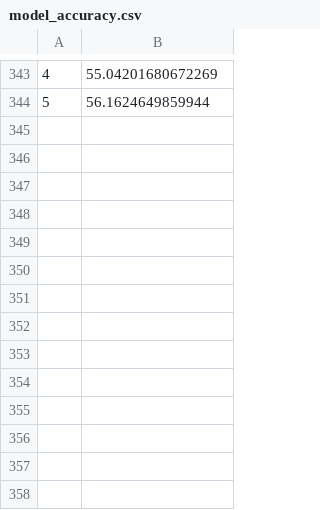
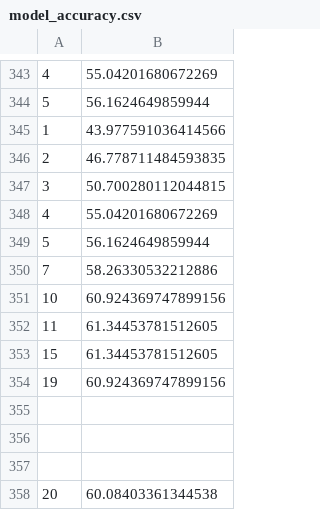
Before and after one commit to ACM-Research/Blockchain-Based-Federated-Learning-Optimization, a CSV file: data/model_accuracy.csv, drawn as a sheet; only a part is shown, gaps mark what is left out.

```diff
--- a/data/model_accuracy.csv
+++ b/data/model_accuracy.csv
@@ -344 +344,15 @@
 5, 56.1624649859944
+1, 43.977591036414566
+2, 46.778711484593835
+3, 50.700280112044815
+4, 55.04201680672269
+5, 56.1624649859944
+7, 58.26330532212886
+10, 60.924369747899156
+11, 61.34453781512605
+15, 61.34453781512605
+19, 60.924369747899156
+
+
+
+20, 60.08403361344538
```
Also changed, not shown: data/gas_costs.csv, data/speed.csv, 3 other files.
